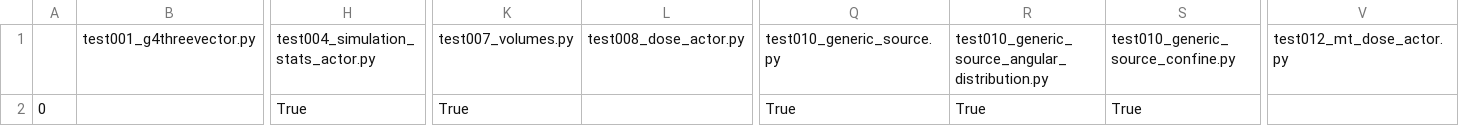
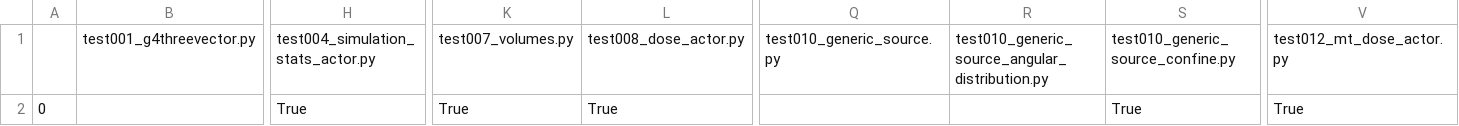
Before and after one commit to OpenGATE/opengate_tests_results, a CSV file: results_darwin_3.11.csv, drawn as a sheet; only a part is shown, gaps mark what is left out; removed rows and columns are numbered as before the commit, all else as after; rows hold the shown columns only; the diff names each change by its address in the sheet, - before the commit and + after, or states it on an @@ line.

```diff
--- a/results_darwin_3.11.csv
+++ b/results_darwin_3.11.csv
-row 2: 0 |  | True | True |  | True | True | True
+row 2: 0 |  | True | True | True |  |  | True | True
```
Also changed, not shown: results.csv, results_darwin_3.10.csv, 11 other files.
